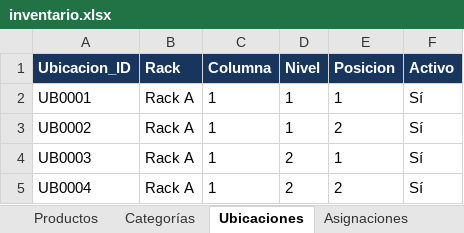
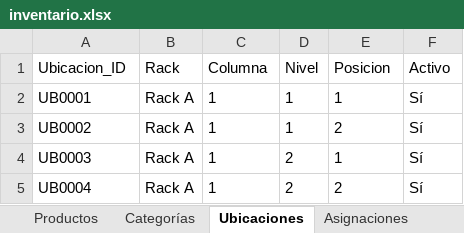
Before and after one commit to JunyMSAI/FerreteriaMS, an Excel workbook: 03_Aplicacion/inventario.xlsx, sheet Ubicaciones, drawn as a sheet; only a part is shown; values as stored, in another font and other column widths than the file's, no borders; the diff names each change by its address in the sheet, - before the commit and + after, or states it on an @@ line.

```diff
--- a/03_Aplicacion/inventario.xlsx (sheet Ubicaciones)
+++ b/03_Aplicacion/inventario.xlsx (sheet Ubicaciones)
@@ A1:F1 fill: #18365D → none, bold: on → off, text colour: #FFFFFF → black @@
```
Also changed, not shown: sheet Productos, sheet Asignaciones, sheet Categorías.
